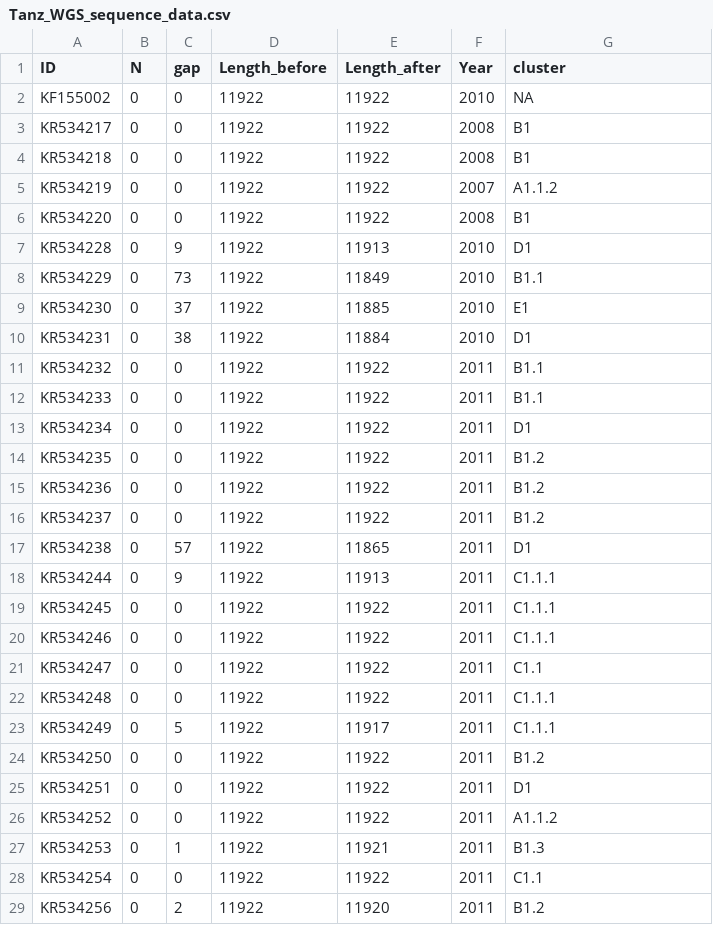
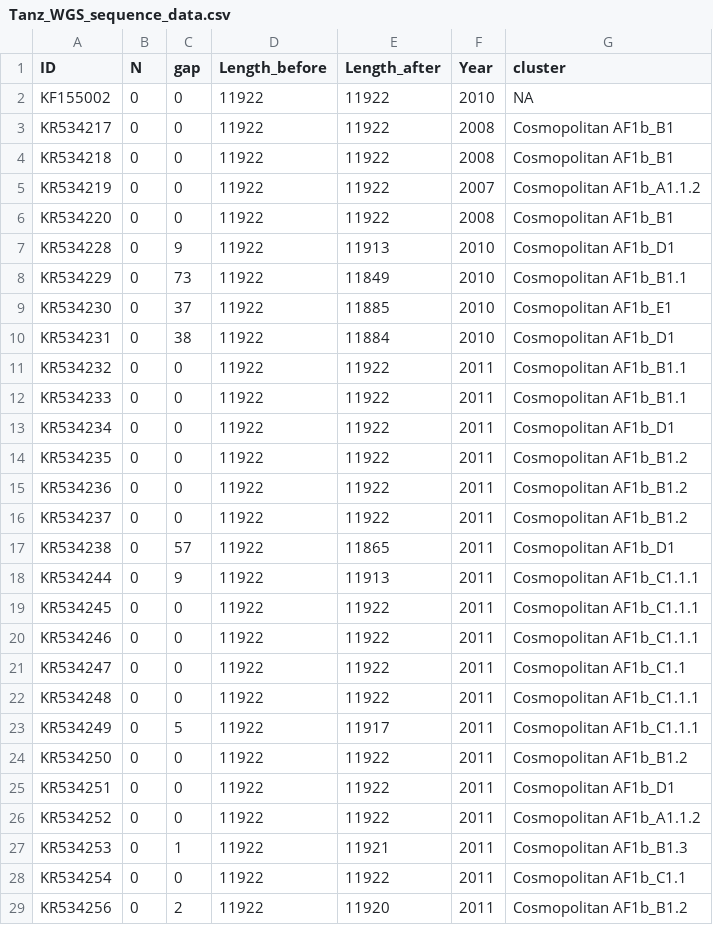
Before and after one commit to KathrynCampbell/RABV_Lineages, a CSV file: Tanz_WGS/Outputs/Tanz_WGS_sequence_data.csv, drawn as a sheet; only a part is shown; the diff covers the shown part only.

```diff
--- a/Tanz_WGS/Outputs/Tanz_WGS_sequence_data.csv
+++ b/Tanz_WGS/Outputs/Tanz_WGS_sequence_data.csv
@@ -2,28 +2,28 @@
 "KF155002",0,0,11922,11922,2010,NA
-"KR534217",0,0,11922,11922,2008,"B1"
-"KR534218",0,0,11922,11922,2008,"B1"
-"KR534219",0,0,11922,11922,2007,"A1.1.2"
-"KR534220",0,0,11922,11922,2008,"B1"
-"KR534228",0,9,11922,11913,2010,"D1"
-"KR534229",0,73,11922,11849,2010,"B1.1"
-"KR534230",0,37,11922,11885,2010,"E1"
-"KR534231",0,38,11922,11884,2010,"D1"
-"KR534232",0,0,11922,11922,2011,"B1.1"
-"KR534233",0,0,11922,11922,2011,"B1.1"
-"KR534234",0,0,11922,11922,2011,"D1"
-"KR534235",0,0,11922,11922,2011,"B1.2"
-"KR534236",0,0,11922,11922,2011,"B1.2"
-"KR534237",0,0,11922,11922,2011,"B1.2"
-"KR534238",0,57,11922,11865,2011,"D1"
-"KR534244",0,9,11922,11913,2011,"C1.1.1"
-"KR534245",0,0,11922,11922,2011,"C1.1.1"
-"KR534246",0,0,11922,11922,2011,"C1.1.1"
-"KR534247",0,0,11922,11922,2011,"C1.1"
-"KR534248",0,0,11922,11922,2011,"C1.1.1"
-"KR534249",0,5,11922,11917,2011,"C1.1.1"
-"KR534250",0,0,11922,11922,2011,"B1.2"
-"KR534251",0,0,11922,11922,2011,"D1"
-"KR534252",0,0,11922,11922,2011,"A1.1.2"
-"KR534253",0,1,11922,11921,2011,"B1.3"
-"KR534254",0,0,11922,11922,2011,"C1.1"
-"KR534256",0,2,11922,11920,2011,"B1.2"
+"KR534217",0,0,11922,11922,2008,"Cosmopolitan AF1b_B1"
+"KR534218",0,0,11922,11922,2008,"Cosmopolitan AF1b_B1"
+"KR534219",0,0,11922,11922,2007,"Cosmopolitan AF1b_A1.1.2"
+"KR534220",0,0,11922,11922,2008,"Cosmopolitan AF1b_B1"
+"KR534228",0,9,11922,11913,2010,"Cosmopolitan AF1b_D1"
+"KR534229",0,73,11922,11849,2010,"Cosmopolitan AF1b_B1.1"
+"KR534230",0,37,11922,11885,2010,"Cosmopolitan AF1b_E1"
+"KR534231",0,38,11922,11884,2010,"Cosmopolitan AF1b_D1"
+"KR534232",0,0,11922,11922,2011,"Cosmopolitan AF1b_B1.1"
+"KR534233",0,0,11922,11922,2011,"Cosmopolitan AF1b_B1.1"
+"KR534234",0,0,11922,11922,2011,"Cosmopolitan AF1b_D1"
+"KR534235",0,0,11922,11922,2011,"Cosmopolitan AF1b_B1.2"
+"KR534236",0,0,11922,11922,2011,"Cosmopolitan AF1b_B1.2"
+"KR534237",0,0,11922,11922,2011,"Cosmopolitan AF1b_B1.2"
+"KR534238",0,57,11922,11865,2011,"Cosmopolitan AF1b_D1"
+"KR534244",0,9,11922,11913,2011,"Cosmopolitan AF1b_C1.1.1"
+"KR534245",0,0,11922,11922,2011,"Cosmopolitan AF1b_C1.1.1"
+"KR534246",0,0,11922,11922,2011,"Cosmopolitan AF1b_C1.1.1"
+"KR534247",0,0,11922,11922,2011,"Cosmopolitan AF1b_C1.1"
+"KR534248",0,0,11922,11922,2011,"Cosmopolitan AF1b_C1.1.1"
+"KR534249",0,5,11922,11917,2011,"Cosmopolitan AF1b_C1.1.1"
+"KR534250",0,0,11922,11922,2011,"Cosmopolitan AF1b_B1.2"
+"KR534251",0,0,11922,11922,2011,"Cosmopolitan AF1b_D1"
+"KR534252",0,0,11922,11922,2011,"Cosmopolitan AF1b_A1.1.2"
+"KR534253",0,1,11922,11921,2011,"Cosmopolitan AF1b_B1.3"
+"KR534254",0,0,11922,11922,2011,"Cosmopolitan AF1b_C1.1"
+"KR534256",0,2,11922,11920,2011,"Cosmopolitan AF1b_B1.2"
```
Also changed, not shown: 172 edited cells elsewhere in this file, Tanz_WGS/Outputs/Tanz_WGS_lineage_info.csv, Tanz_WGS/Outputs/Tanz_WGS_node_data.csv, 6 other files.
